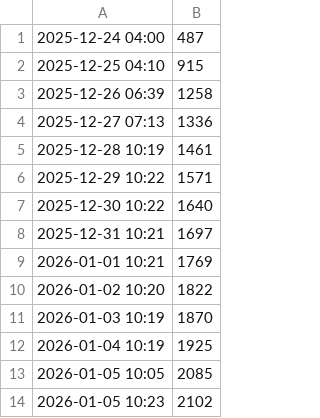
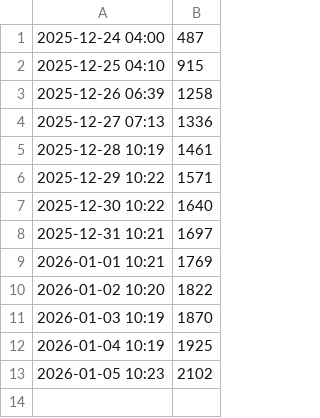
Before and after one commit to alrescha79-cmd/huawei-manager-mobile, a CSV file: stats/history.csv, drawn as a sheet.

Commit message:
fix: Update README screenshot reference, replace old screenshot file, and remove a history entry from stats.

```diff
--- a/stats/history.csv
+++ b/stats/history.csv
@@ -12,3 +12,2 @@
 2026-01-04 10:19,1925
-2026-01-05 10:05,2085
 2026-01-05 10:23,2102
```
Also changed, not shown: 3 other files.
